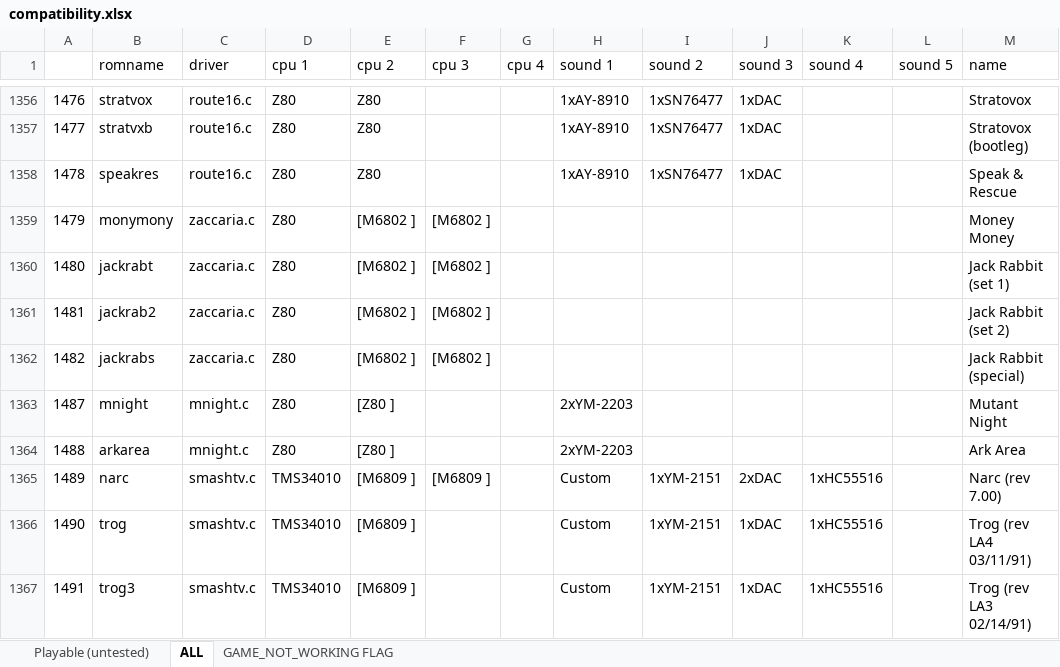
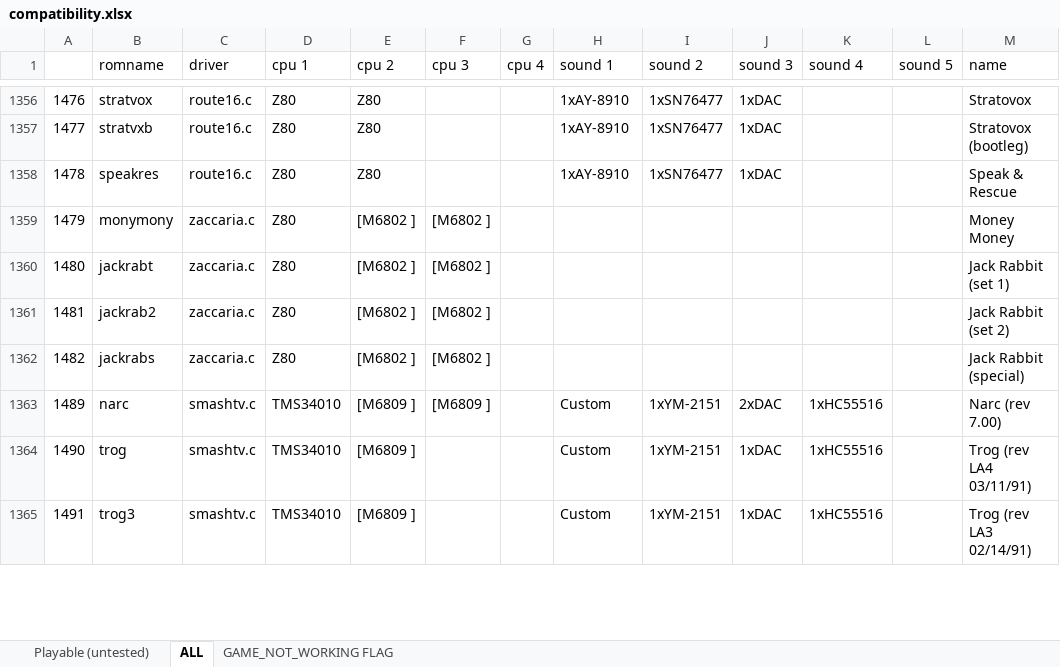
Before and after one commit to georgemoralis/arcadeflex, an Excel workbook: 0.36/compatibility.xlsx, sheet ALL, drawn as a sheet; only a part is shown, gaps mark what is left out; values as stored, in another font and other column widths than the file's, no borders; the diff names each change by its address in the sheet, - before the commit and + after, or states it on an @@ line.

Commit message:
036 : mnight driver

```diff
--- a/0.36/compatibility.xlsx (sheet ALL)
+++ b/0.36/compatibility.xlsx (sheet ALL)
-row 1363: 1487 | mnight | mnight.c | Z80 | [Z80 ] |  |  | 2xYM-2203 |  |  |  |  | Mutant Night
-row 1364: 1488 | arkarea | mnight.c | Z80 | [Z80 ] |  |  | 2xYM-2203 |  |  |  |  | Ark Area
```
Also changed, not shown: sheet Playable (untested), 5 other files.
